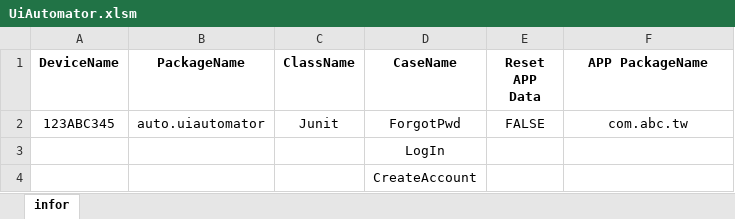
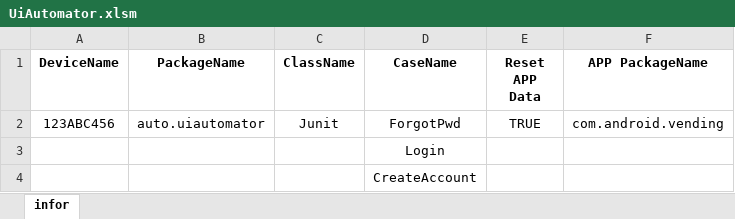
Before and after one commit to Gilleschen/Android_Studio_UiAutomator, an Excel workbook: UiAutomator.xlsm, sheet infor, drawn as a sheet; values as stored, in another font and other column widths than the file's, no borders; the diff names each change by its address in the sheet, - before the commit and + after, or states it on an @@ line.

```diff
--- a/UiAutomator.xlsm (sheet infor)
+++ b/UiAutomator.xlsm (sheet infor)
-A2 (DeviceName): 123ABC345
+A2 (DeviceName): 123ABC456
-E2 (Reset APP Data): FALSE
+E2 (Reset APP Data): TRUE
-F2 (APP PackageName): com.abc.tw
+F2 (APP PackageName): com.android.vending
-D3 (CaseName): LogIn
+D3 (CaseName): Login
```
Also changed, not shown: 2 other files.
